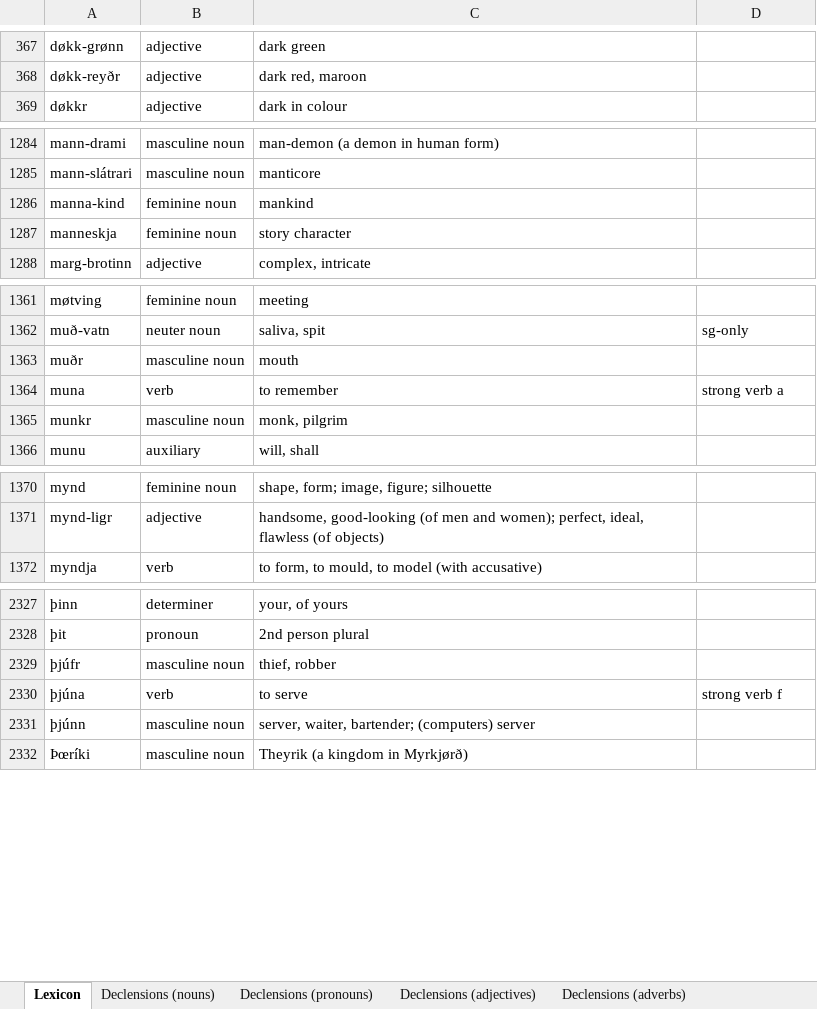
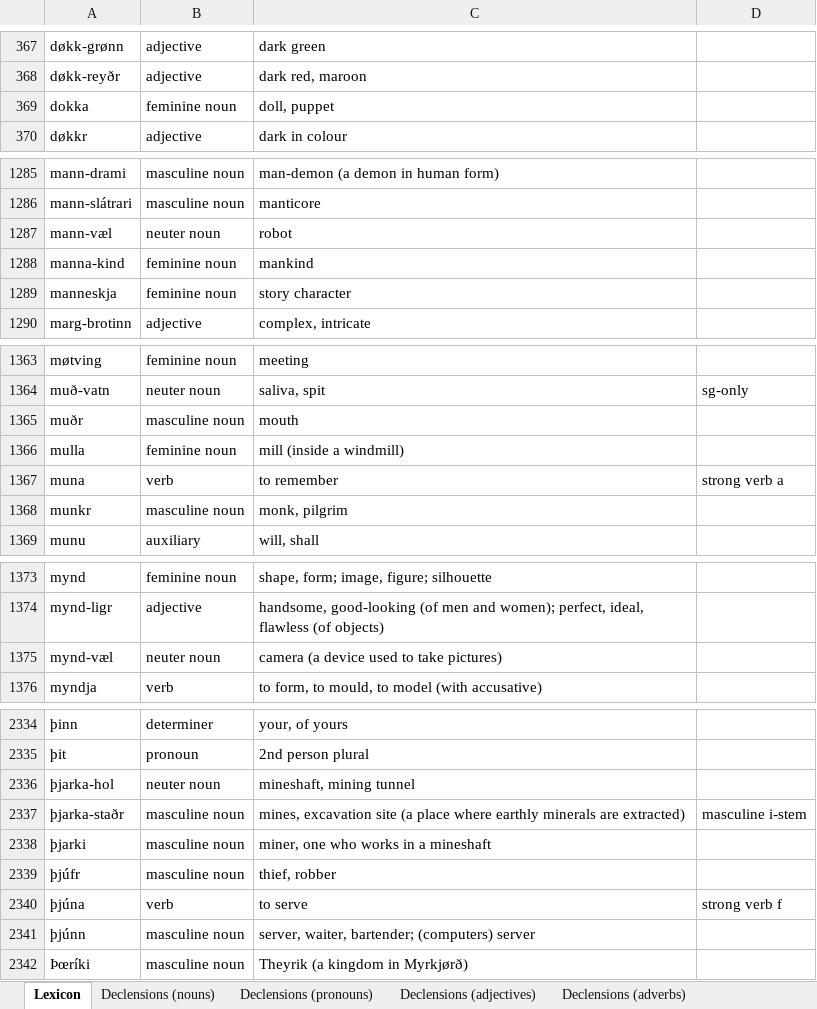
Before and after one commit to Oneo64/Aldraheimr2ndEdition, an Excel workbook: Literature/Languages/Northmannish.xlsx, sheet Lexicon, drawn as a sheet; only a part is shown, gaps mark what is left out; values as stored, in another font and other column widths than the file's, no borders; charts and pictures and table styles not drawn; the diff covers the shown part only; the diff names each change by its address in the sheet, - before the commit and + after, or states it on an @@ line.

Commit message:
Update Northmannish.xlsx

```diff
--- a/Literature/Languages/Northmannish.xlsx (sheet Lexicon)
+++ b/Literature/Languages/Northmannish.xlsx (sheet Lexicon)
+row 369: dokka | feminine noun | doll, puppet
+row 1287: mann-væl | neuter noun | robot
+row 1366: mulla | feminine noun | mill (inside a windmill)
+row 1375: mynd-væl | neuter noun | camera (a device used to take pictures)
+row 2336: þjarka-hol | neuter noun | mineshaft, mining tunnel
+row 2337: þjarka-staðr | masculine noun | mines, excavation site (a place where earthly minerals are extracted) | masculine i-stem
+row 2338: þjarki | masculine noun | miner, one who works in a mineshaft
```
Also changed, not shown: 3 added rows and 1 edited cell elsewhere in this sheet.
